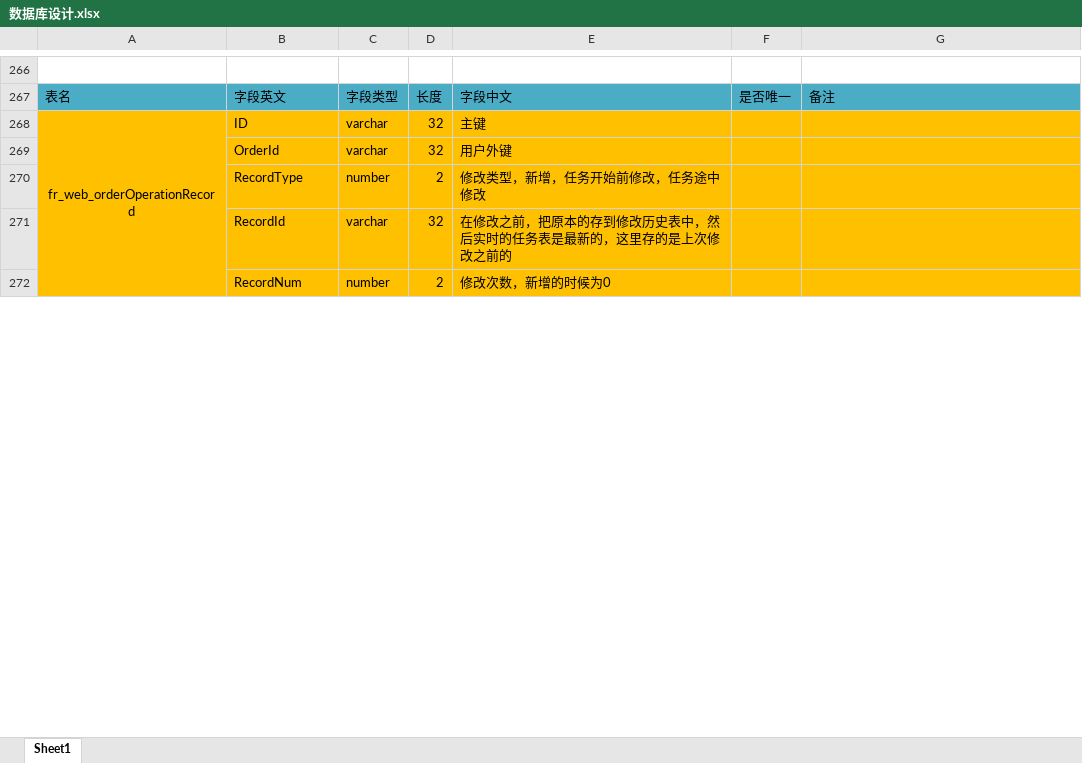
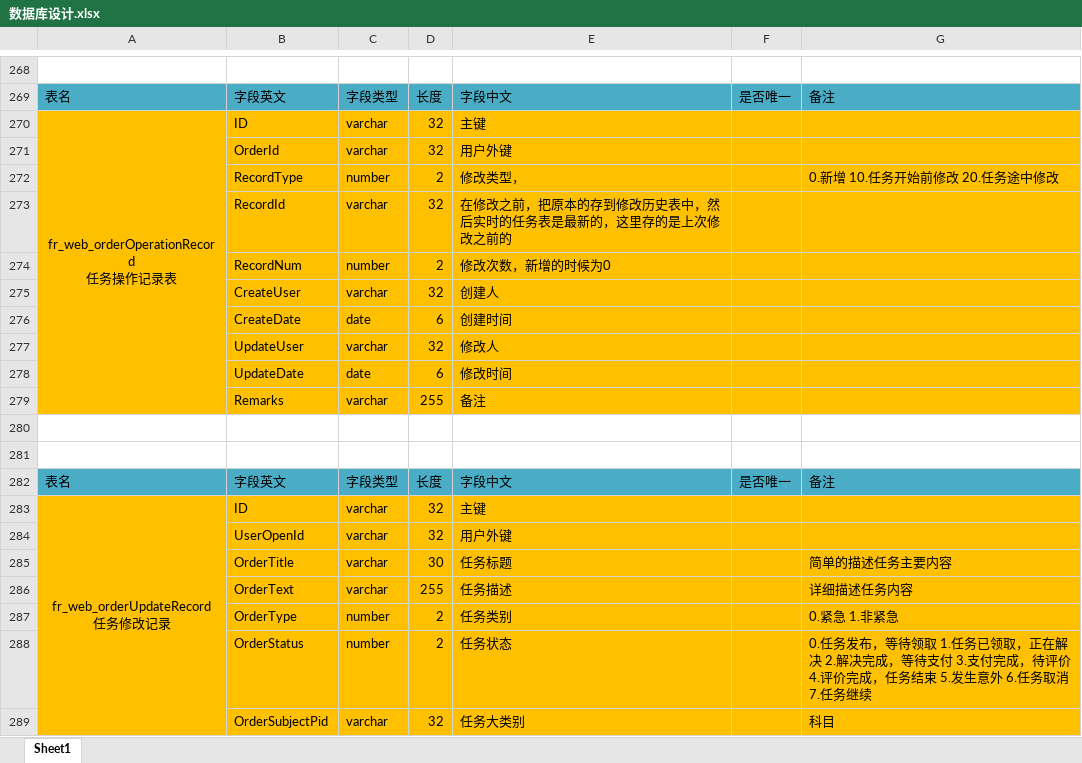
Before and after one commit to y32455751/NPCom, an Excel workbook: jeesite4/NPDoc/数据库设计.xlsx, sheet Sheet1, drawn as a sheet; only a part is shown, gaps mark what is left out; values as stored, in another font and other column widths than the file's, no borders; removed rows and columns are numbered as before the commit, all else as after; ↵ is a line break in a cell; the diff covers the shown part only; the diff names each change by its address in the sheet, - before the commit and + after, or states it on an @@ line.

Commit message:
业务文档更新

```diff
--- a/jeesite4/NPDoc/数据库设计.xlsx (sheet Sheet1)
+++ b/jeesite4/NPDoc/数据库设计.xlsx (sheet Sheet1)
-A270: fr_web_orderOperationRecord
+A270: fr_web_orderOperationRecord ↵ 任务操作记录表
-A268:A277 merged
+A270:A279 merged
-E272: 修改类型，新增，任务开始前修改，任务途中修改
+E272: 修改类型，
-G272: (empty)
+G272: 0.新增 10.任务开始前修改 20.任务途中修改
+row 275:  | CreateUser | varchar | 32 | 创建人
+row 276:  | CreateDate | date | 6 | 创建时间
+row 277:  | UpdateUser | varchar | 32 | 修改人
+row 278:  | UpdateDate | date | 6 | 修改时间
+row 279:  | Remarks | varchar | 255 | 备注
+row 280: (empty)
+row 281: (empty)
+row 282: 表名 | 字段英文 | 字段类型 | 长度 | 字段中文 | 是否唯一 | 备注
+row 283: fr_web_orderUpdateRecord ↵ 任务修改记录 | ID | varchar | 32 | 主键
+row 284:  | UserOpenId | varchar | 32 | 用户外键
+row 285:  | OrderTitle | varchar | 30 | 任务标题 |  | 简单的描述任务主要内容
+row 286:  | OrderText | varchar | 255 | 任务描述 |  | 详细描述任务内容
+row 287:  | OrderType | number | 2 | 任务类别 |  | 0.紧急 1.非紧急
+row 288:  | OrderStatus | number | 2 | 任务状态 |  | 0.任务发布，等待领取 1.任务已领取，正在解决 2.解决完成，等待支付 3.支付完成，待评价 4.评价完成，任务结束 5.发生意外 6.任务取消 7.任务继续
+row 289:  | OrderSubjectPid | varchar | 32 | 任务大类别 |  | 科目
```
Also changed, not shown: 68 added rows, 1 removed row and 6 edited cells elsewhere in this sheet.
